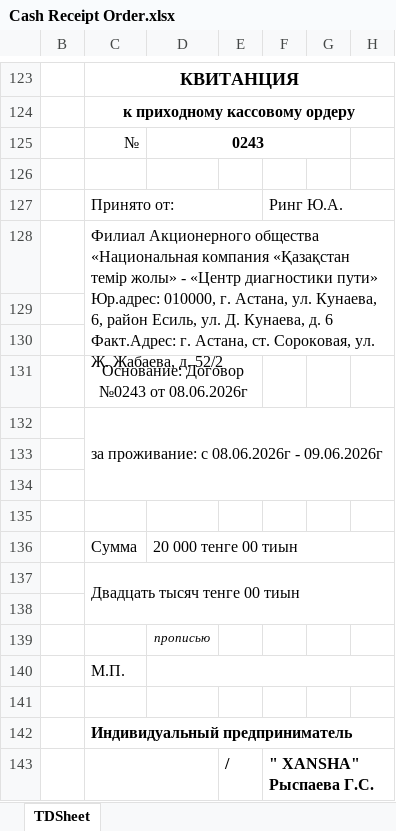
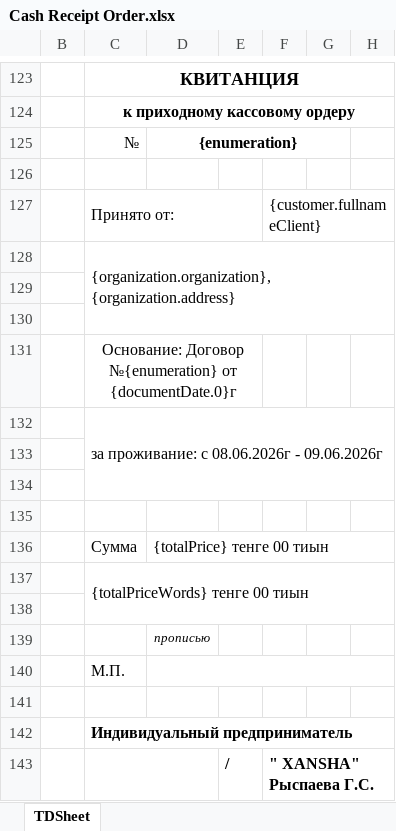
Before and after one commit to Zaccal/Docify, an Excel workbook: apps/excel-service/templates/XANSHA/Cash Receipt Order.xlsx, sheet TDSheet, drawn as a sheet; only a part is shown, gaps mark what is left out; values as stored, in another font and other column widths than the file's, no borders; the diff names each change by its address in the sheet, - before the commit and + after, or states it on an @@ line.

Commit message:
✨ feat: finished xansha templates

```diff
--- a/apps/excel-service/templates/XANSHA/Cash Receipt Order.xlsx (sheet TDSheet)
+++ b/apps/excel-service/templates/XANSHA/Cash Receipt Order.xlsx (sheet TDSheet)
-D125: 0243
+D125: {enumeration}
-F127: Ринг Ю.А.
+F127: {customer.fullnameClient}
-C128: Филиал Акционерного общества «Национальная компания «Қазақстан темір жолы» - «Центр диагностики пути» Юр.адрес: 010000, г. Астана, ул. Кунаева, 6, район Есиль, ул. Д. Кунаева, д. 6 Факт.Адрес: г. Астана, ст. Сороковая, ул. Ж. Жабаева, д. 52/2
+C128: {organization.organization}, {organization.address}
-C131: Основание: Договор №0243 от 08.06.2026г
+C131: Основание: Договор №{enumeration} от {documentDate.0}г
-D136: 20 000 тенге 00 тиын
+D136: {totalPrice} тенге 00 тиын
-C137: Двадцать тысяч тенге 00 тиын
+C137: {totalPriceWords} тенге 00 тиын
```
Also changed, not shown: 3 other files.
